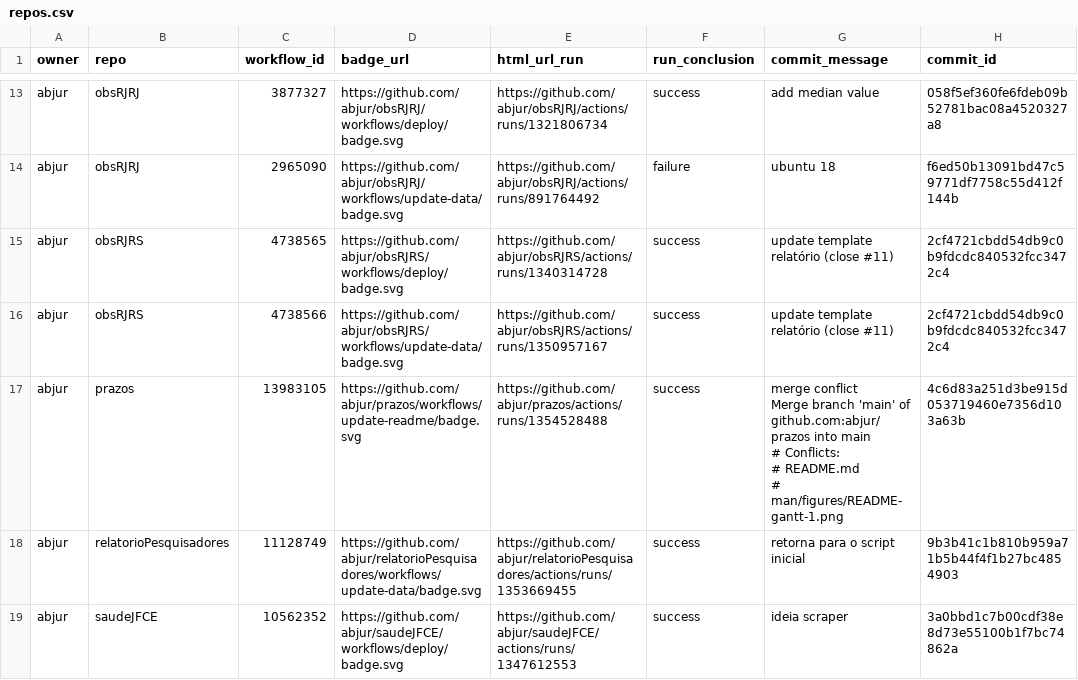
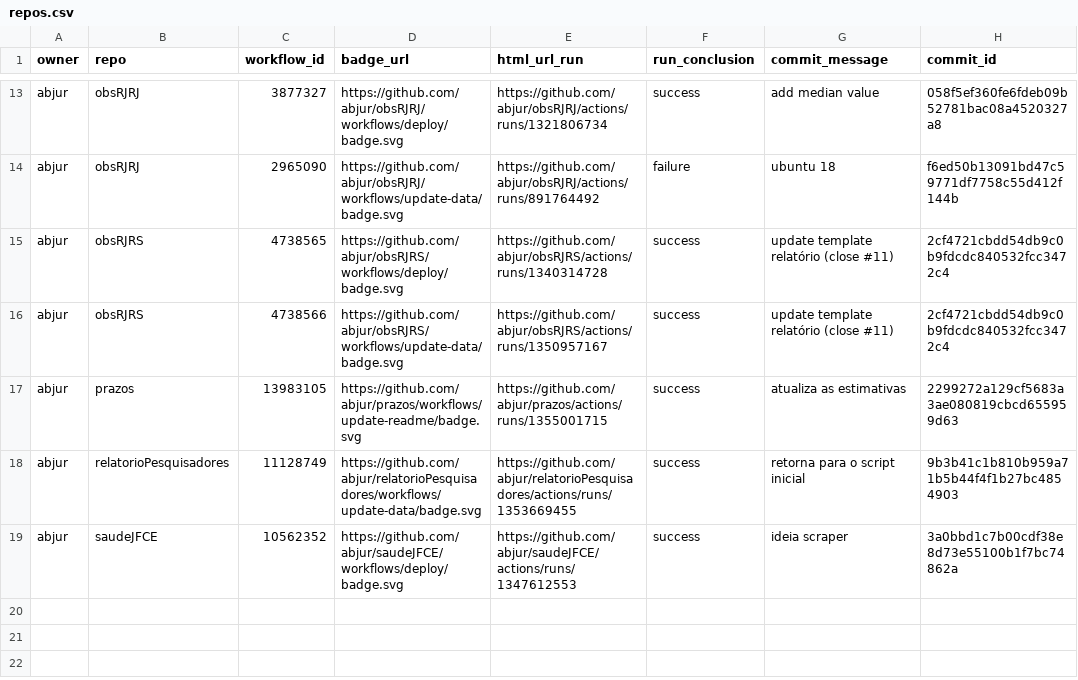
Before and after one commit to abjur/abjStatus, a CSV file: repos.csv, drawn as a sheet; only a part is shown, gaps mark what is left out; ↵ is a line break in a cell; the diff names each change by its address in the sheet, - before the commit and + after, or states it on an @@ line.

```diff
--- a/repos.csv
+++ b/repos.csv
-E17 (html_url_run): https://github.com/abjur/prazos/actions/runs/1354528488
+E17 (html_url_run): https://github.com/abjur/prazos/actions/runs/1355001715
-G17 (commit_message): merge conflict ↵ Merge branch 'main' of github.com:abjur/prazos into main ↵ # Conflicts: ↵ # README.md ↵ # man/figures/README-gantt-1.png
+G17 (commit_message): atualiza as estimativas
-H17 (commit_id): 4c6d83a251d3be915d053719460e7356d103a63b
+H17 (commit_id): 2299272a129cf5683a3ae080819cbcd655959d63
```
Also changed, not shown: 2 other files.
